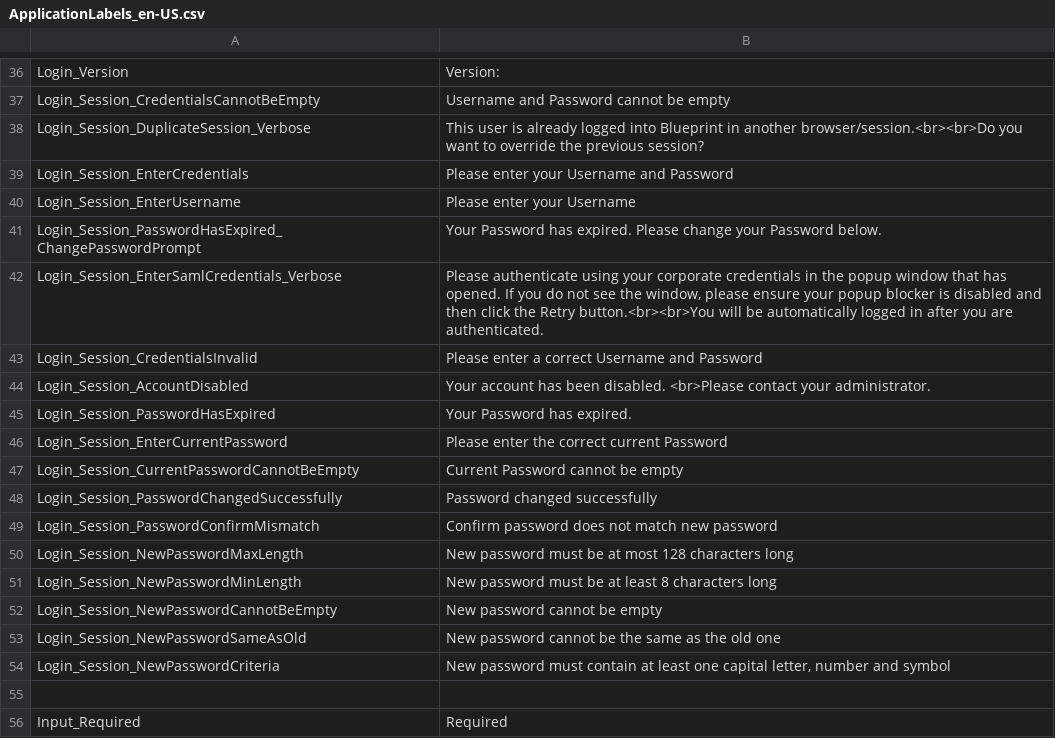
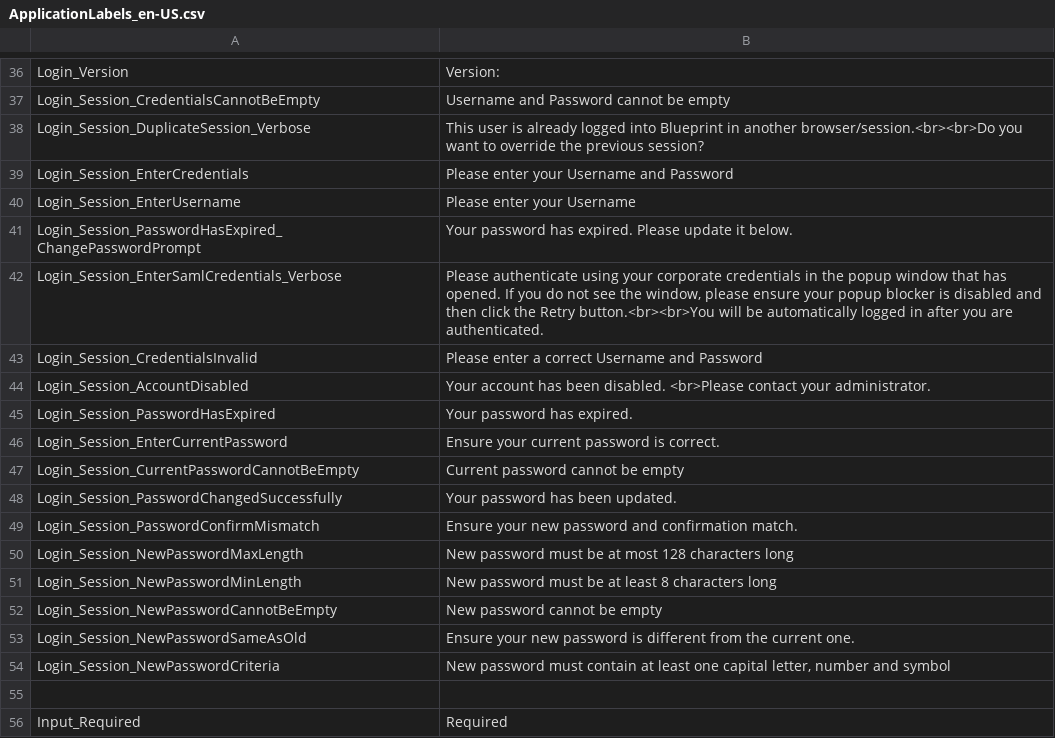
Before and after one commit to ogolikhin/blueprint, a CSV file: svc/db/AdminStorage/Data/ApplicationLabels_en-US.csv, drawn as a sheet; only a part is shown, gaps mark what is left out.

```diff
--- a/svc/db/AdminStorage/Data/ApplicationLabels_en-US.csv
+++ b/svc/db/AdminStorage/Data/ApplicationLabels_en-US.csv
@@ -40,3 +40,3 @@ Login_Session_EnterCredentials,"Please enter your Username and Password"
 Login_Session_EnterUsername,"Please enter your Username"
-Login_Session_PasswordHasExpired_ChangePasswordPrompt,"Your Password has expired. Please change your Password below."
+Login_Session_PasswordHasExpired_ChangePasswordPrompt,"Your password has expired. Please update it below."
 Login_Session_EnterSamlCredentials_Verbose,"Please authenticate using your corporate credentials in the popup window that has opened. If you do not see the window, please ensure your popup blocker is disabled and then click the Retry button.<br><br>You will be automatically logged in after you are authenticated."
@@ -44,7 +44,7 @@ Login_Session_CredentialsInvalid,"Please enter a correct Username and Password"
 Login_Session_AccountDisabled,"Your account has been disabled. <br>Please contact your administrator."
-Login_Session_PasswordHasExpired,"Your Password has expired."
-Login_Session_EnterCurrentPassword,"Please enter the correct current Password"
-Login_Session_CurrentPasswordCannotBeEmpty,"Current Password cannot be empty"
-Login_Session_PasswordChangedSuccessfully,"Password changed successfully"
-Login_Session_PasswordConfirmMismatch,"Confirm password does not match new password"
+Login_Session_PasswordHasExpired,"Your password has expired."
+Login_Session_EnterCurrentPassword,"Ensure your current password is correct."
+Login_Session_CurrentPasswordCannotBeEmpty,"Current password cannot be empty"
+Login_Session_PasswordChangedSuccessfully,"Your password has been updated."
+Login_Session_PasswordConfirmMismatch,"Ensure your new password and confirmation match."
 Login_Session_NewPasswordMaxLength,"New password must be at most 128 characters long"
@@ -52,3 +52,3 @@ Login_Session_NewPasswordMinLength,"New password must be at least 8 characters l
 Login_Session_NewPasswordCannotBeEmpty,"New password cannot be empty"
-Login_Session_NewPasswordSameAsOld,"New password cannot be the same as the old one"
+Login_Session_NewPasswordSameAsOld,"Ensure your new password is different from the current one."
 Login_Session_NewPasswordCriteria,"New password must contain at least one capital letter, number and symbol"
```
Also changed, not shown: 4 other files.
